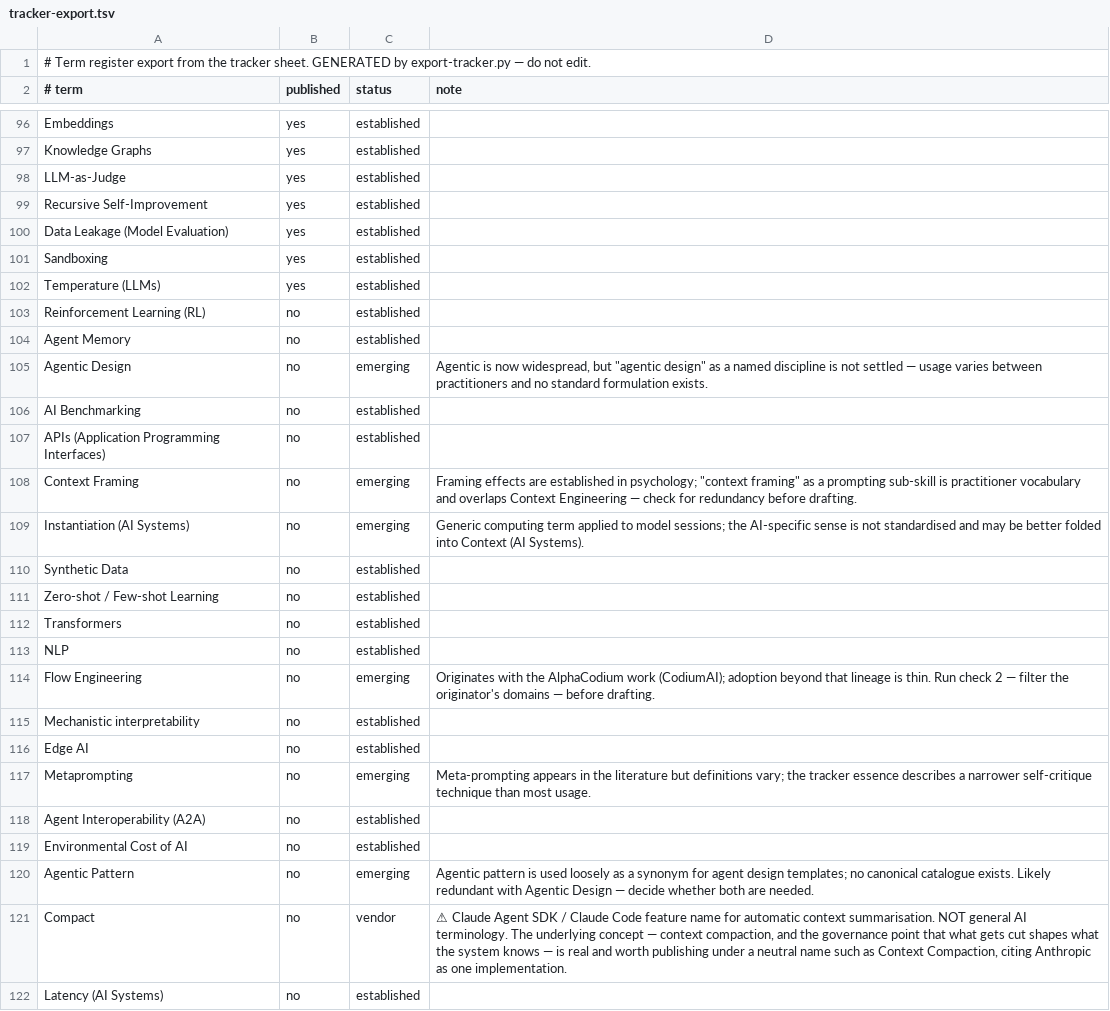
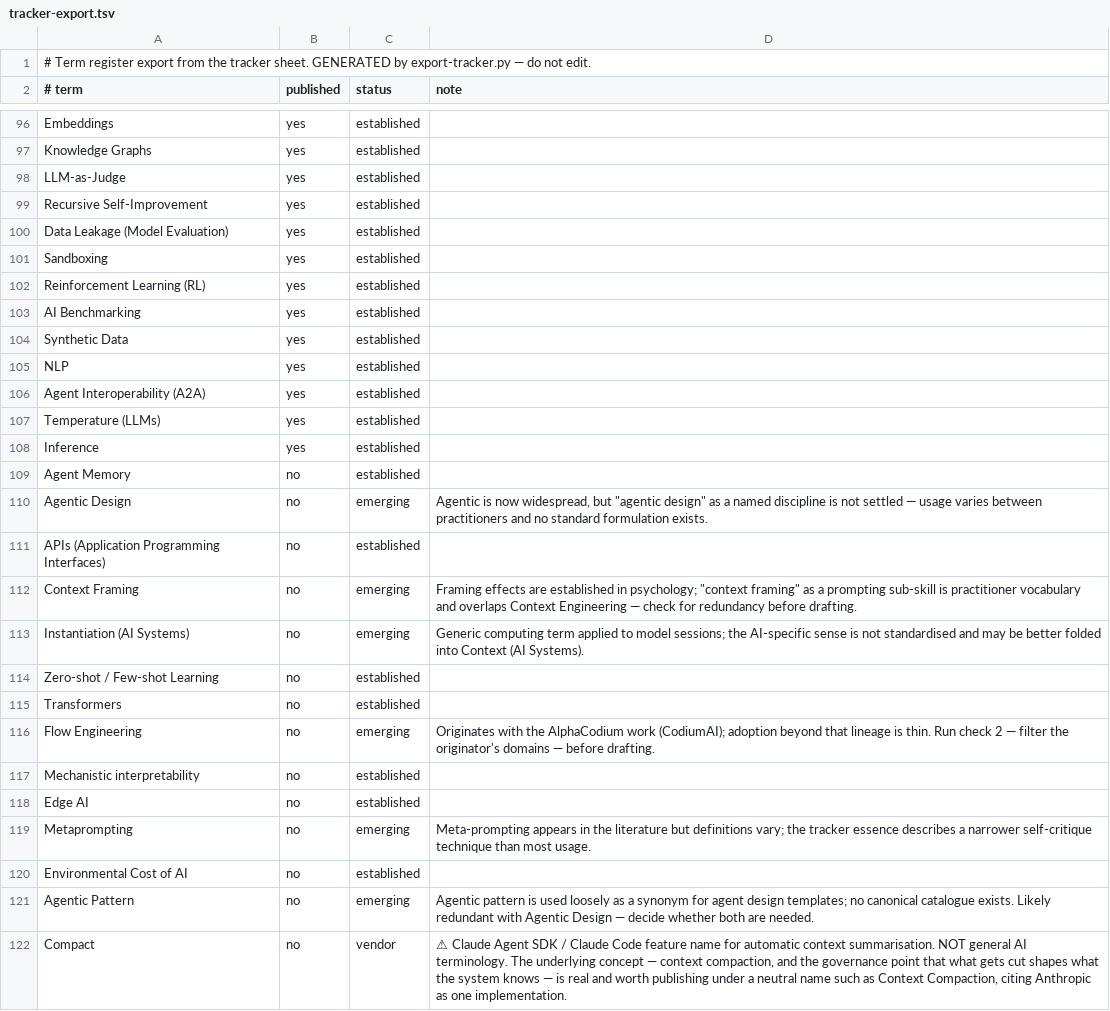
Before and after one commit to luispsalas/applied-ai-concepts, a TSV file: scripts/tracker-export.tsv, drawn as a sheet; only a part is shown, gaps mark what is left out; the shorter side is filled out with more unchanged rows; removed rows and columns are numbered as before the commit, all else as after; the diff covers the shown part only; the diff names each change by its address in the sheet, - before the commit and + after, or states it on an @@ line.

```diff
--- a/scripts/tracker-export.tsv
+++ b/scripts/tracker-export.tsv
+row 102: Reinforcement Learning (RL) | yes | established
+row 103: AI Benchmarking | yes | established
+row 104: Synthetic Data | yes | established
+row 105: NLP | yes | established
+row 106: Agent Interoperability (A2A) | yes | established
-row 103: Reinforcement Learning (RL) | no | established
+row 108: Inference | yes | established
-row 106: AI Benchmarking | no | established
-row 110: Synthetic Data | no | established
-row 113: NLP | no | established
-row 118: Agent Interoperability (A2A) | no | established
```
Also changed, not shown: 1 added row, 1 removed row and 3 edited cells elsewhere in this file, 21 other files.
